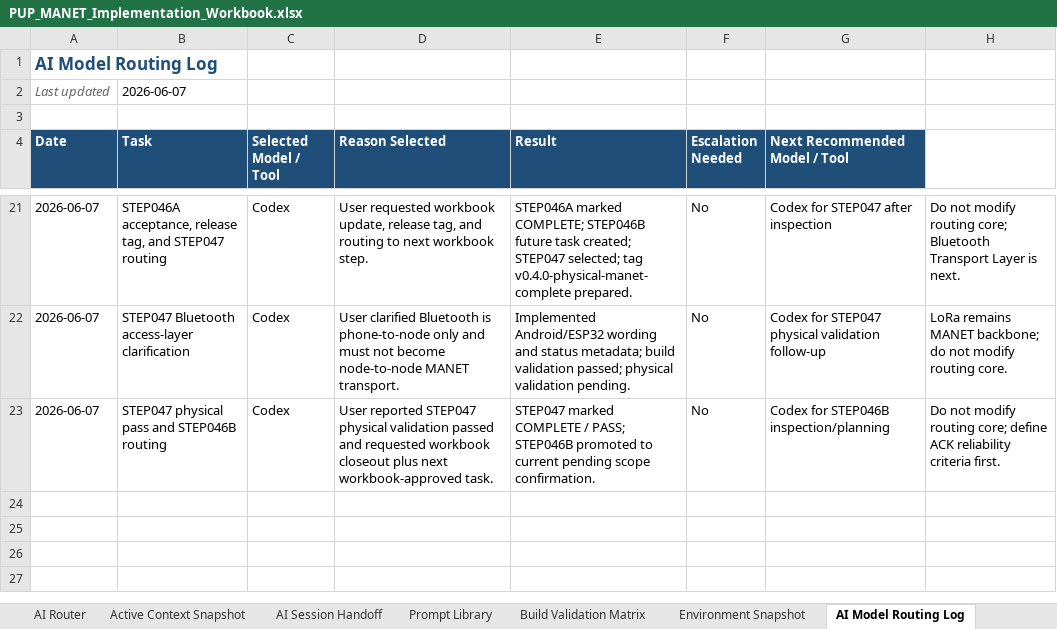
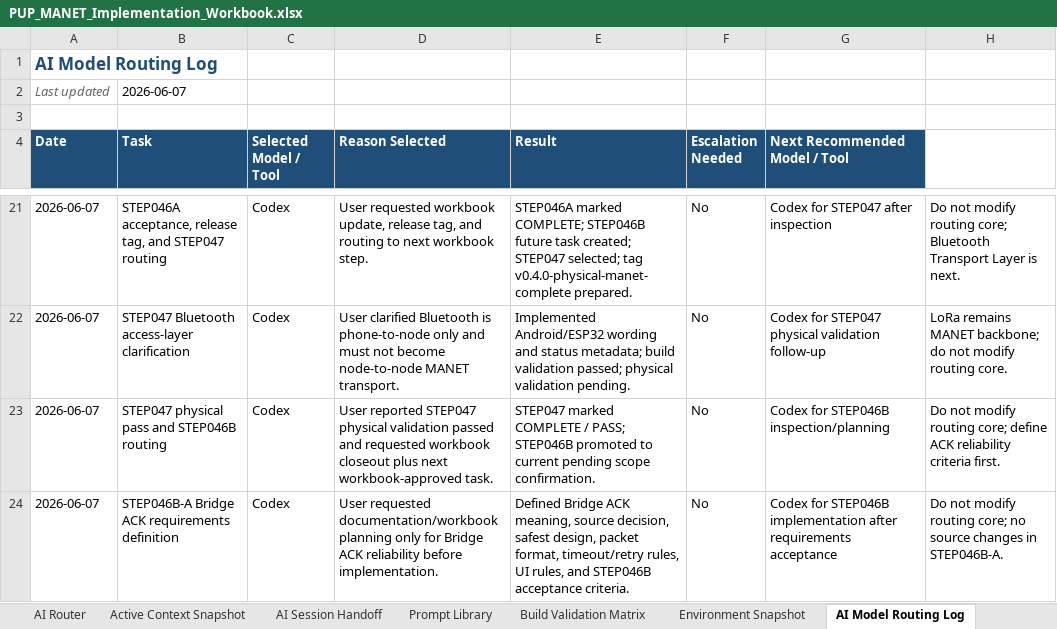
Before and after one commit to pagibetech/pup-manet-emergency-messaging, an Excel workbook: docs/workbook/PUP_MANET_Implementation_Workbook.xlsx, sheet AI Model Routing Log, drawn as a sheet; only a part is shown, gaps mark what is left out; values as stored, in another font and other column widths than the file's, no borders; the diff names each change by its address in the sheet, - before the commit and + after, or states it on an @@ line.

Commit message:
docs: define STEP046B bridge ACK requirements

```diff
--- a/docs/workbook/PUP_MANET_Implementation_Workbook.xlsx (sheet AI Model Routing Log)
+++ b/docs/workbook/PUP_MANET_Implementation_Workbook.xlsx (sheet AI Model Routing Log)
+row 24: 2026-06-07 | STEP046B-A Bridge ACK requirements definition | Codex | User requested documentation/workbook planning only for Bridge ACK reliability before implementation. | Defined Bridge ACK meaning, source decision, safest design, packet format, timeout/retry rules, UI rules, and STEP046B acceptance criteria. | No | Codex for STEP046B implementation after requirements acceptance | Do not modify routing core; no source changes in STEP046B-A.
```
Also changed, not shown: sheet Detailed Steps, sheet Build Validation Matrix, sheet Codex Task Log, sheet Progress Tracker, sheet AI Session Handoff, sheet Active Context Snapshot, 2 more sheets, 5 other files.
